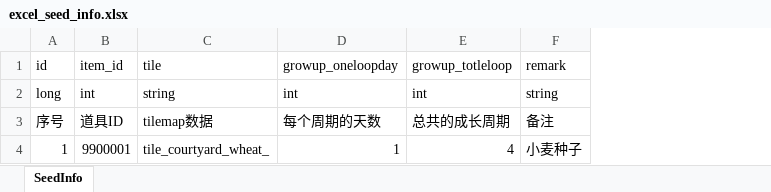
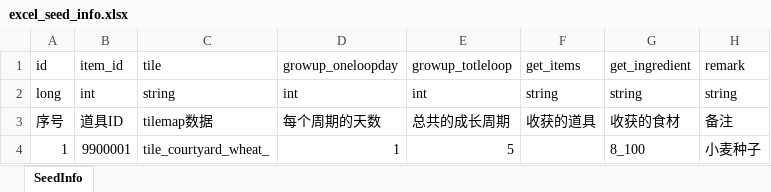
Before and after one commit to wobushiren79/IL, an Excel workbook: Assets/Data/Excel/excel_seed_info.xlsx, sheet SeedInfo, drawn as a sheet; values as stored, in another font and other column widths than the file's, no borders; the diff names each change by its address in the sheet, - before the commit and + after, or states it on an @@ line.

```diff
--- a/Assets/Data/Excel/excel_seed_info.xlsx (sheet SeedInfo)
+++ b/Assets/Data/Excel/excel_seed_info.xlsx (sheet SeedInfo)
+column F, rows 1-3: get_items | string | 收获的道具
+column G, rows 1-4: get_ingredient | string | 收获的食材 | 8_100
-E4: 4
+E4: 5
```
Also changed, not shown: Assets/Data/Excel/excel_ui_text.xlsx, 30 other files.
